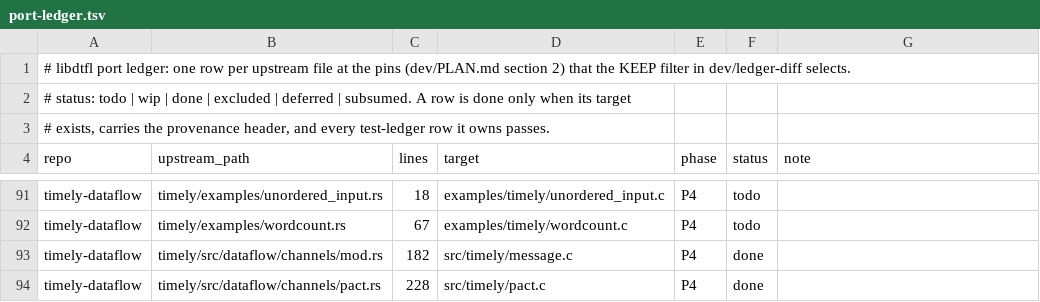
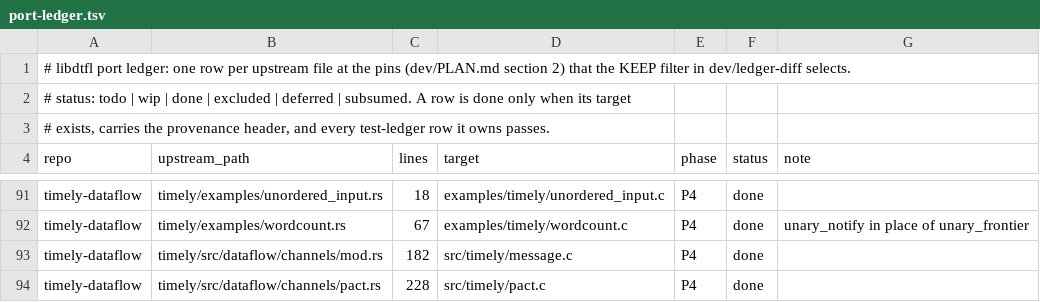
Before and after one commit to gburd/libdtfl, a TSV file: dev/port-ledger.tsv, drawn as a sheet; only a part is shown, gaps mark what is left out; the diff covers the shown part only; the diff names each change by its address in the sheet, - before the commit and + after, or states it on an @@ line.

Commit message:
Flip ported timely example ledger rows to done
Mark the 18 ported examples done (simple, hello, threadless, pingpong,
exchange, distinct, hashjoin, wordcount, unordered_input, sequence,
barrier, flow_controlled, event_driven, openloop, loopdemo, unionfind,
bfs, pagerank), each with a note where the port caps an unbounded loop,
uses a fixed graph for a checkable result, or substitutes an available
operator.

Leave capture_send, capture_recv, logging-send, logging-recv and
logging_replay todo with notes: capture_send/recv need the binary
EventWriter/EventReader transport (declared in timely_ops.h but
unimplemented); the logging examples need a public timely-logging
subscriber API (worker log_register/insert, BatchLogger, TimelyEvent),
which exists only internally.  Both land with later phases.

```diff
--- a/dev/port-ledger.tsv
+++ b/dev/port-ledger.tsv
-F91:F92 (status): todo
+F91:F92 (status): done
-G92 (note): (empty)
+G92 (note): unary_notify in place of unary_frontier
```
Also changed, not shown: 30 edited cells elsewhere in this file.
